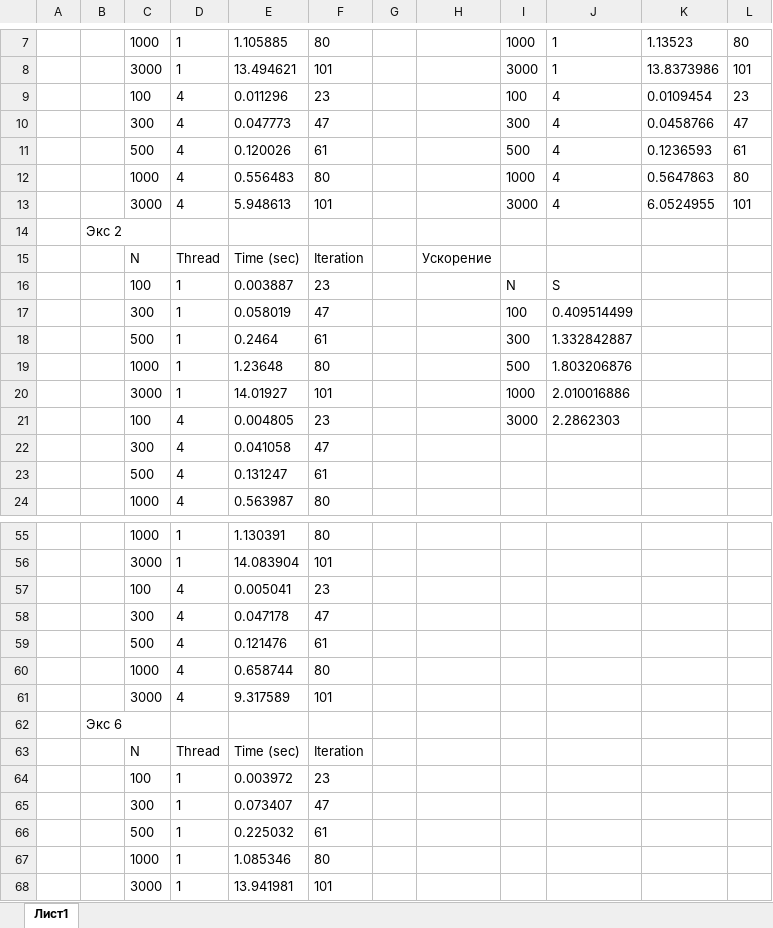
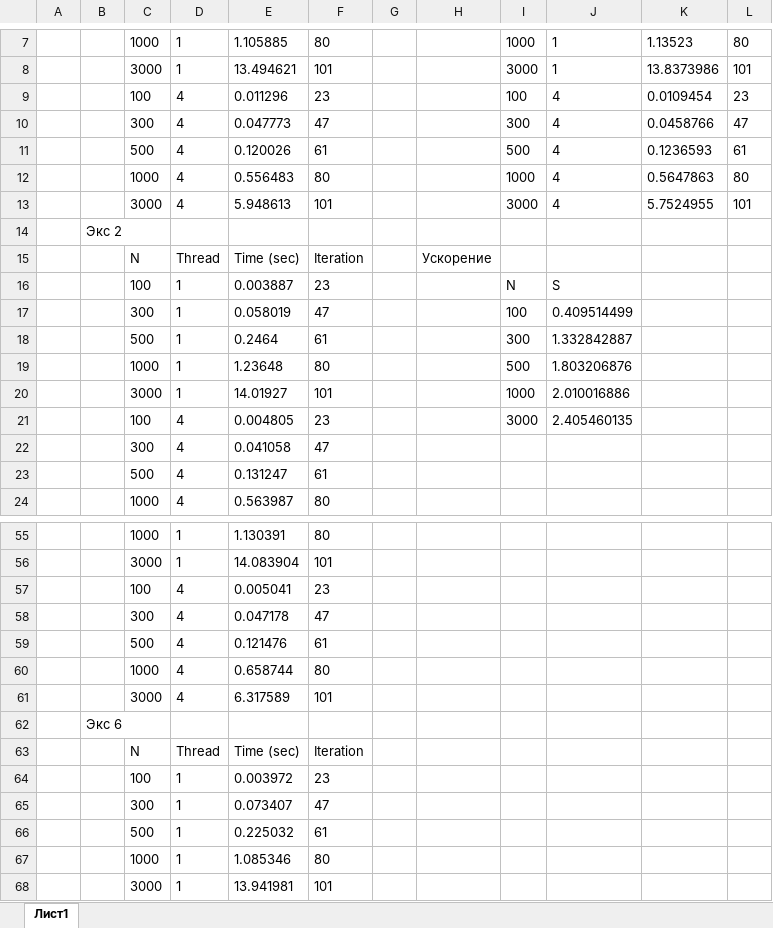
Before and after one commit to Urtix/Computational-mathematics, an Excel workbook: task1/Result/res_f7/table_of_all_results.xlsx, sheet Лист1, drawn as a sheet; only a part is shown, gaps mark what is left out; values as stored, in another font and other column widths than the file's, no borders; the diff names each change by its address in the sheet, - before the commit and + after, or states it on an @@ line.

```diff
--- a/task1/Result/res_f7/table_of_all_results.xlsx (sheet Лист1)
+++ b/task1/Result/res_f7/table_of_all_results.xlsx (sheet Лист1)
-K13: 6.0524955
+K13: 5.7524955
-J21: 2.2862303
+J21: 2.405460135
-E61: 9.317589
+E61: 6.317589
```
Also changed, not shown: task1/Result/res_f6/table_of_all_results.xlsx, 18 other files.
